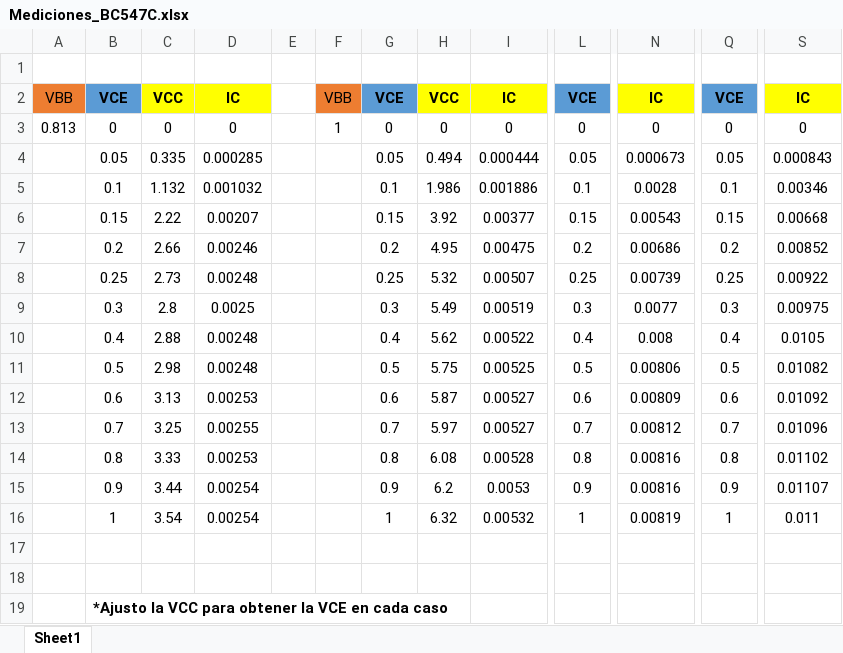
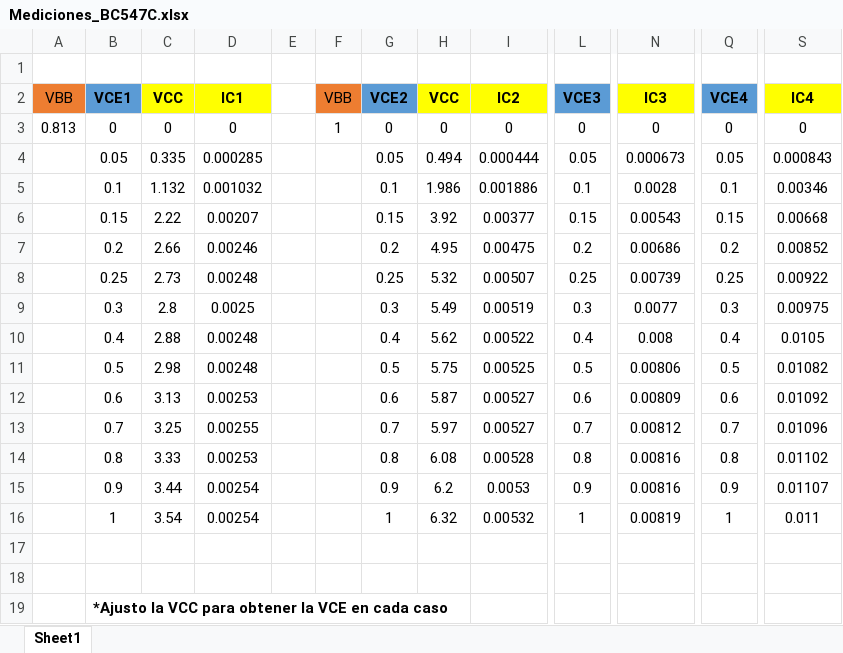
Before and after one commit to mregueira/TP1_Electro1, an Excel workbook: 1erParte/c.Transistor Bipolar/Mediciones_BC547C.xlsx, sheet Sheet1, drawn as a sheet; only a part is shown, gaps mark what is left out; values as stored, in another font and other column widths than the file's, no borders; charts and pictures not drawn; the diff names each change by its address in the sheet, - before the commit and + after, or states it on an @@ line.

```diff
--- a/1erParte/c.Transistor Bipolar/Mediciones_BC547C.xlsx (sheet Sheet1)
+++ b/1erParte/c.Transistor Bipolar/Mediciones_BC547C.xlsx (sheet Sheet1)
-B2: VCE
+B2: VCE1
-D2: IC
+D2: IC1
-G2: VCE
+G2: VCE2
-I2: IC
+I2: IC2
-L2: VCE
+L2: VCE3
-N2: IC
+N2: IC3
-Q2: VCE
+Q2: VCE4
-S2: IC
+S2: IC4
```
Also changed, not shown: charts or pictures, 2daParte/Mediciones_AmplificadorEC.xlsx, 16 other files.
